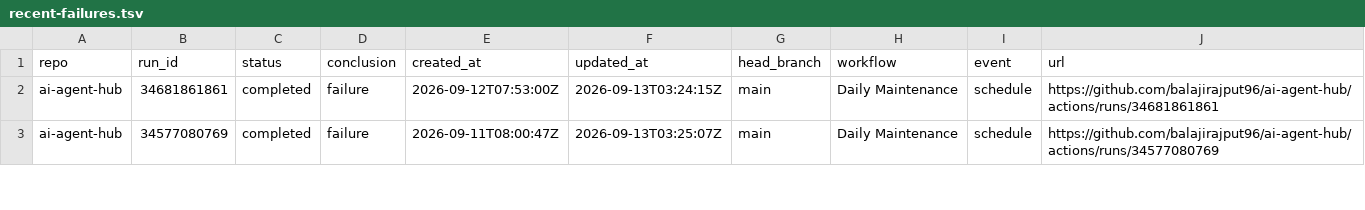
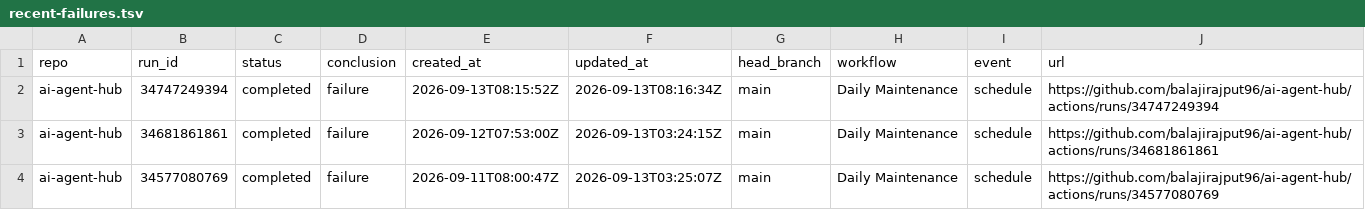
Before and after one commit to balajirajput96/github-audit-automation, a TSV file: artifacts/recent-failures.tsv, drawn as a sheet; only a part is shown; the diff covers the shown part only.

```diff
--- a/artifacts/recent-failures.tsv
+++ b/artifacts/recent-failures.tsv
@@ -1,2 +1,3 @@
 repo	run_id	status	conclusion	created_at	updated_at	head_branch	workflow	event	url
+ai-agent-hub	34747249394	completed	failure	2026-09-13T08:15:52Z	2026-09-13T08:16:34Z	main	Daily Maintenance	schedule	https://github.com/balajirajput96/ai-agent-hub/actions/runs/34747249394
 ai-agent-hub	34681861861	completed	failure	2026-09-12T07:53:00Z	2026-09-13T03:24:15Z	main	Daily Maintenance	schedule	https://github.com/balajirajput96/ai-agent-hub/actions/runs/34681861861
```
Also changed, not shown: 1 added row and 4 edited cells elsewhere in this file, artifacts/recent-runs.tsv, artifacts/repos.tsv, 3 other files.
